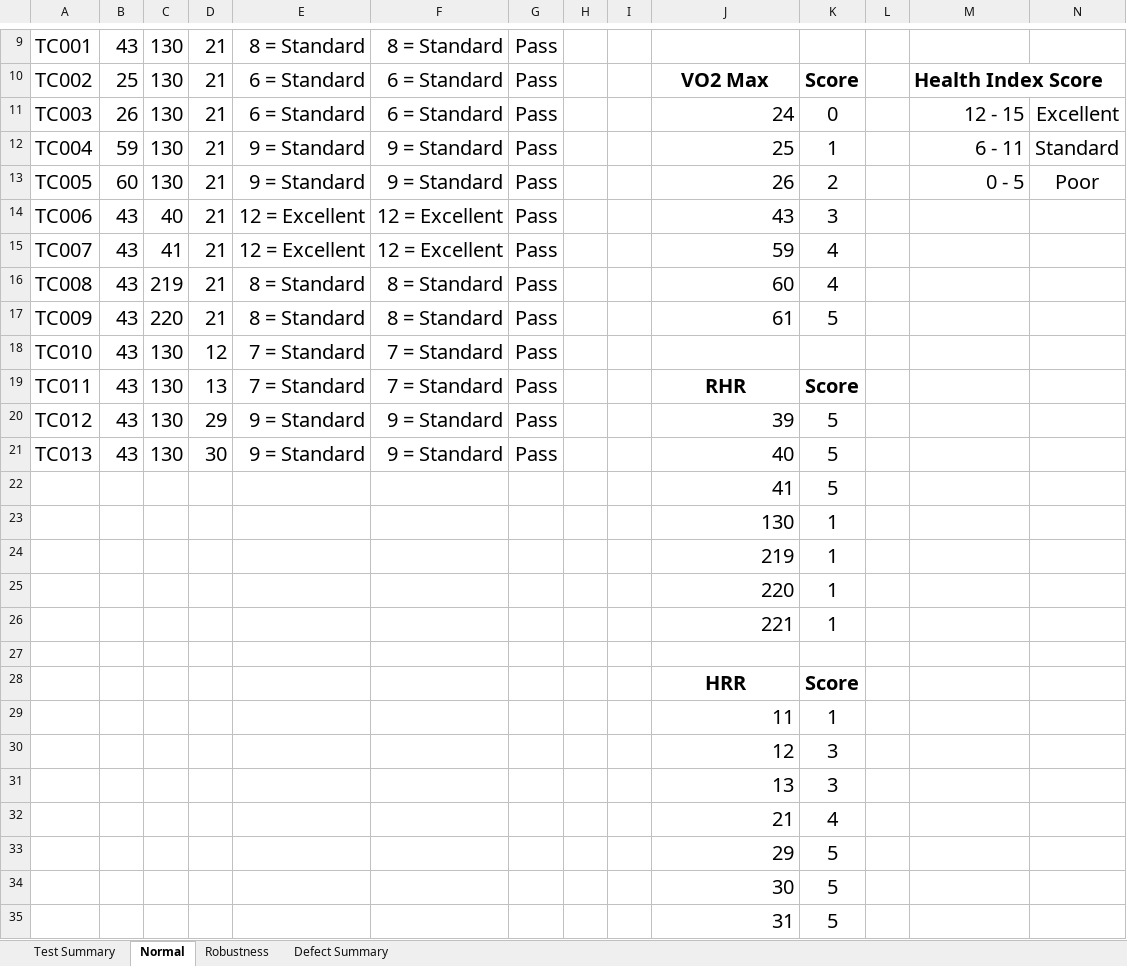
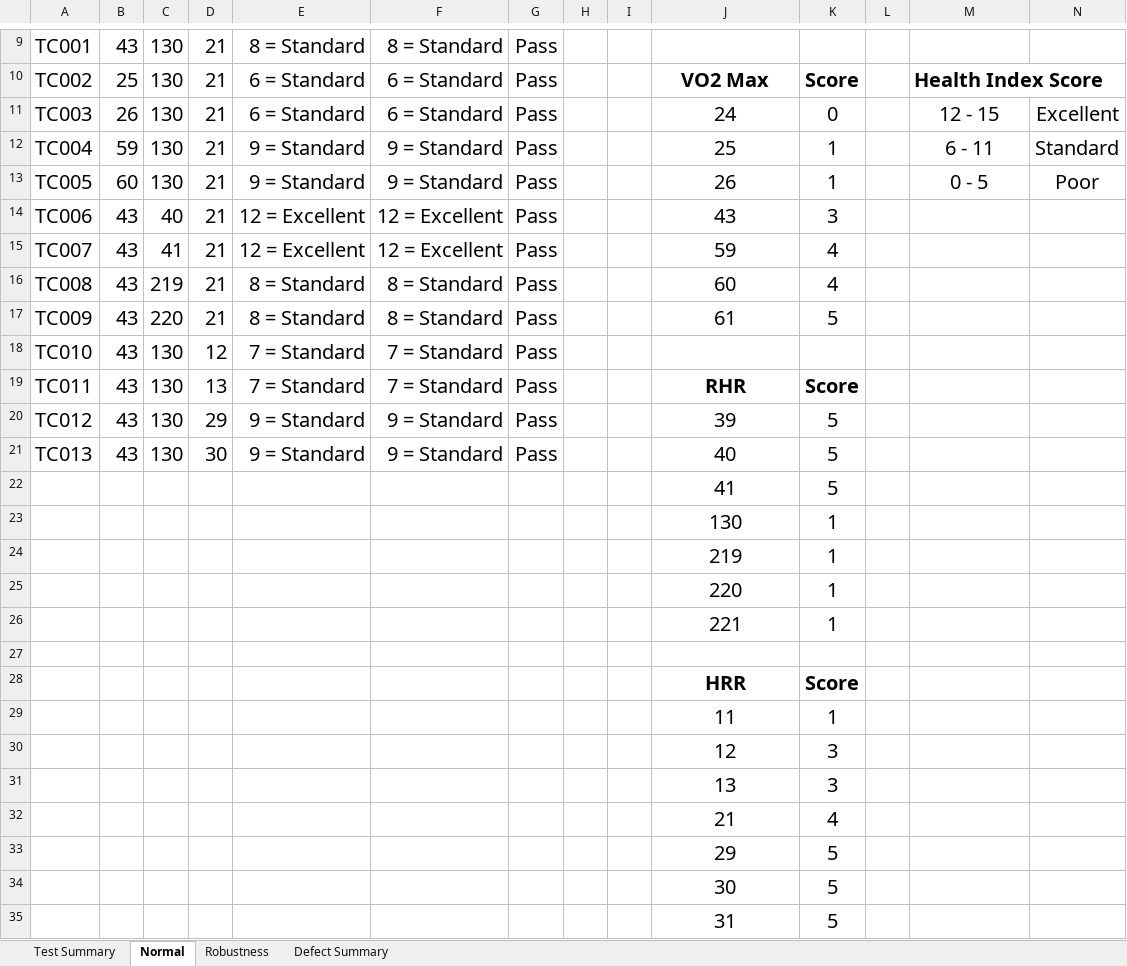
Before and after one commit to kaokao31/Sqa_lab04, an Excel workbook: Test_Cases/Lab4_Normal_BVT.xlsx, sheet Normal, drawn as a sheet; only a part is shown, gaps mark what is left out; values as stored, in another font and other column widths than the file's, no borders; charts and pictures not drawn; the diff names each change by its address in the sheet, - before the commit and + after, or states it on an @@ line.

Commit message:
Fix the score of VO2 Max

```diff
--- a/Test_Cases/Lab4_Normal_BVT.xlsx (sheet Normal)
+++ b/Test_Cases/Lab4_Normal_BVT.xlsx (sheet Normal)
-J11:J17 alignment: right
+J11:J17 alignment: center
-M11:M13 alignment: right
+M11:M13 alignment: center
-K13: 2
+K13: 1
-J20:J26 alignment: right
+J20:J26 alignment: center
-J29:J35 alignment: right
+J29:J35 alignment: center
```
